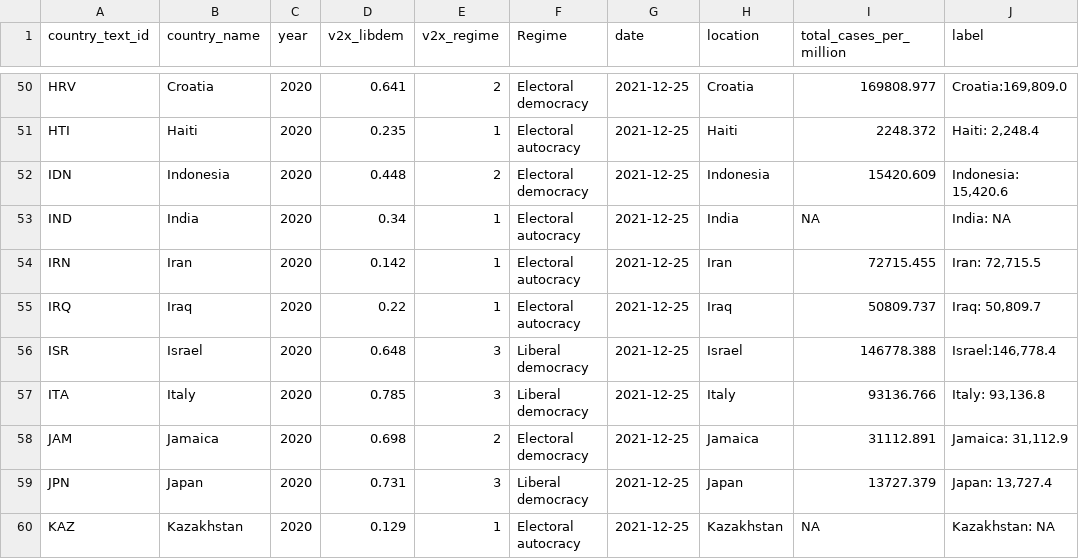
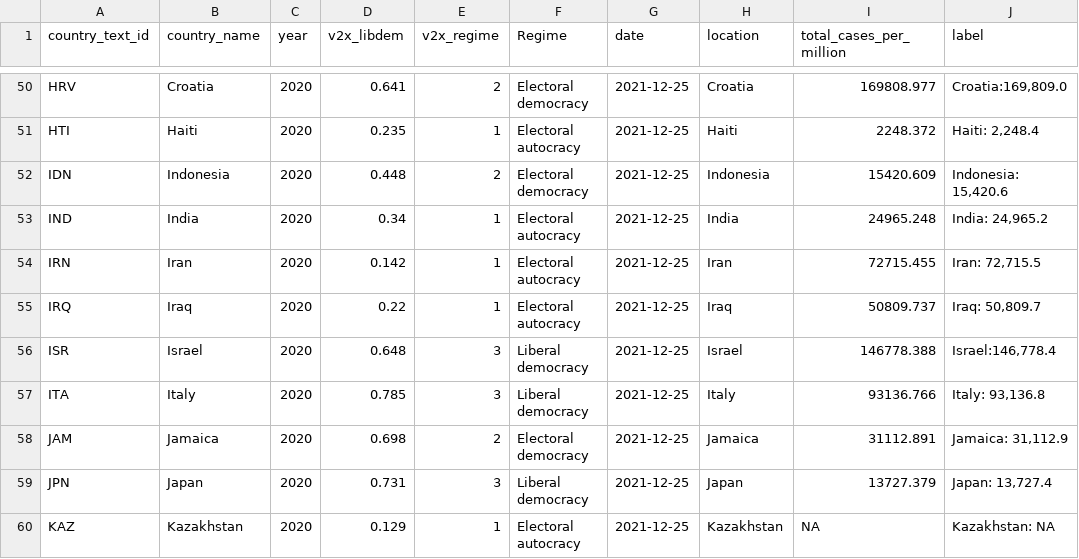
Before and after one commit to pixgarden/scrape-automation, a CSV file: impact_regime.csv, drawn as a sheet; only a part is shown, gaps mark what is left out.

```diff
--- a/impact_regime.csv
+++ b/impact_regime.csv
@@ -52,3 +52,3 @@ HTI,Haiti,2020,0.235,1,Electoral autocracy,2021-12-25,Haiti,2248.372,"Haiti:  2,
 IDN,Indonesia,2020,0.448,2,Electoral democracy,2021-12-25,Indonesia,15420.609,"Indonesia: 15,420.6"
-IND,India,2020,0.34,1,Electoral autocracy,2021-12-25,India,NA,India:       NA
+IND,India,2020,0.34,1,Electoral autocracy,2021-12-25,India,24965.248,"India: 24,965.2"
 IRN,Iran,2020,0.142,1,Electoral autocracy,2021-12-25,Iran,72715.455,"Iran: 72,715.5"
```
Also changed, not shown: new_cases_latest.csv, policy_stringency.csv, 9 other files.
